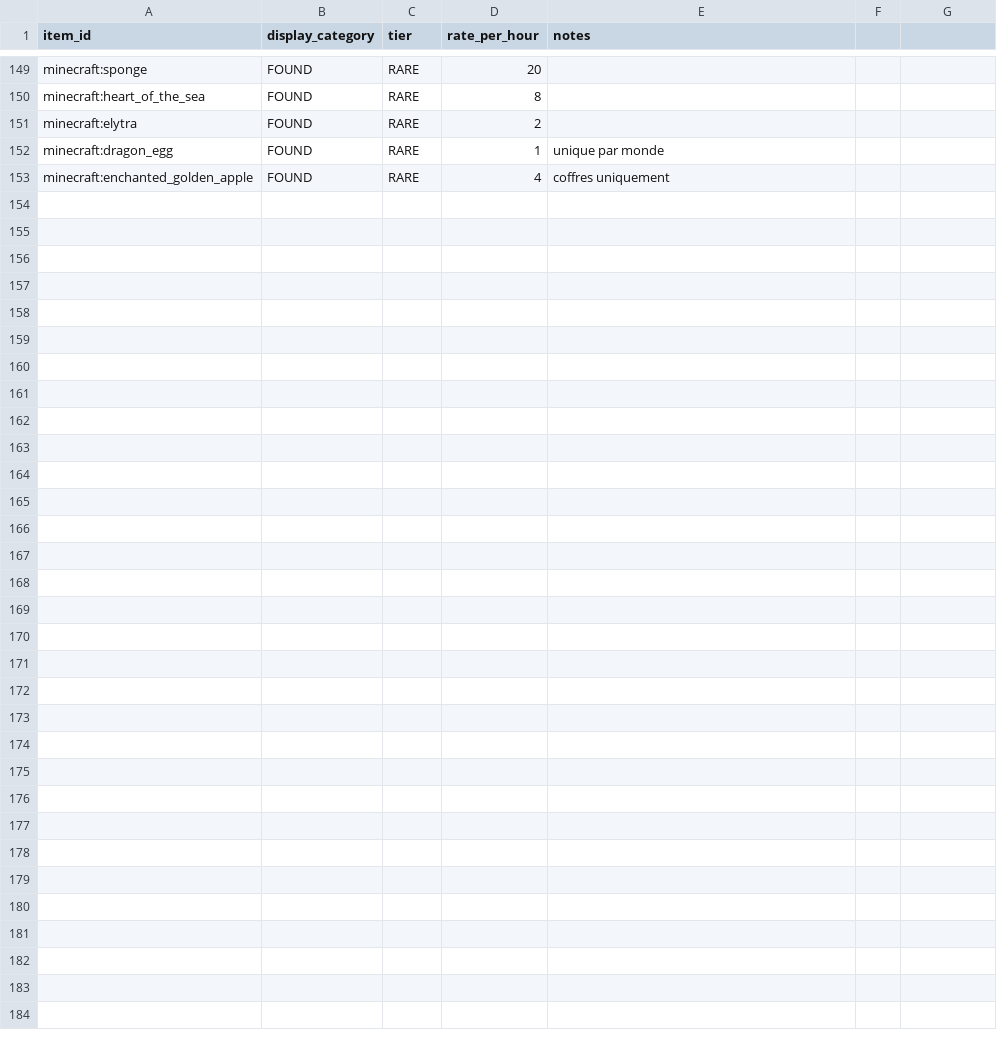
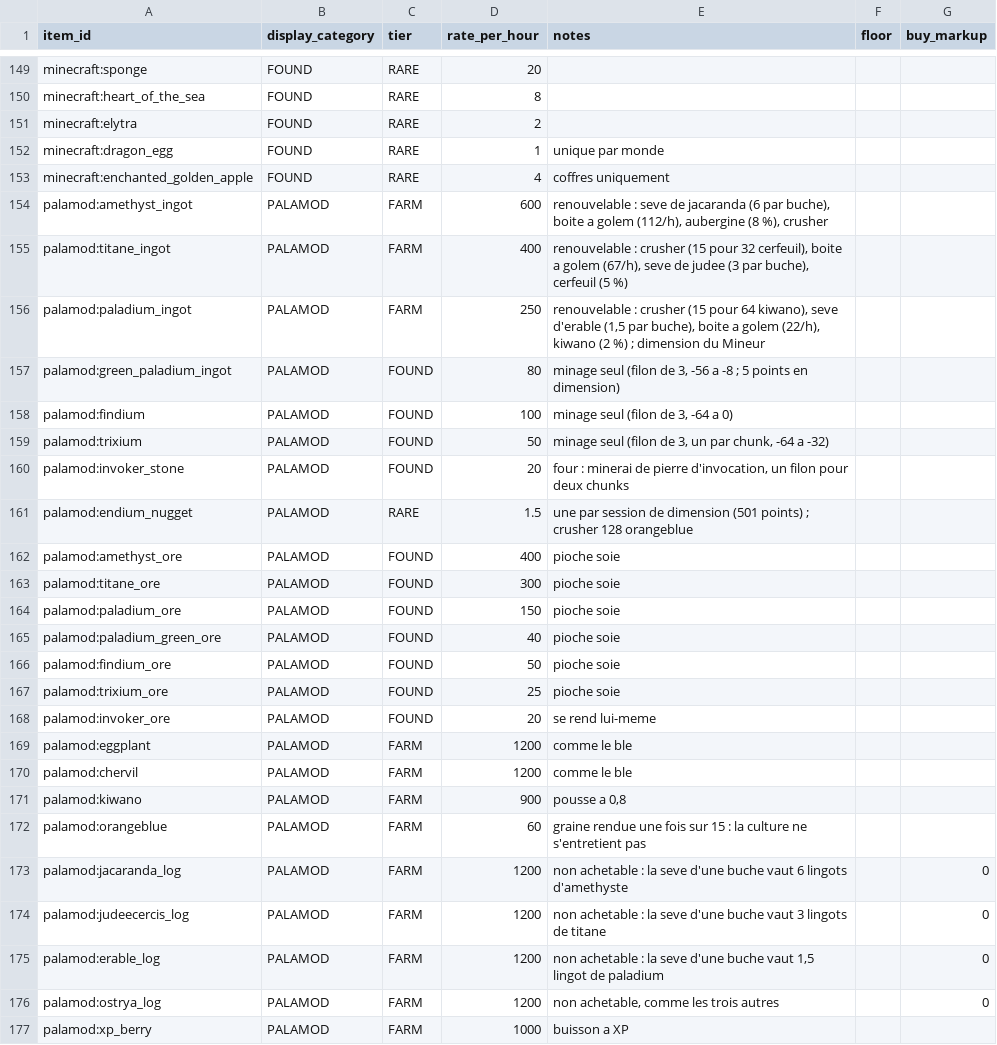
Before and after one commit to AtraxTerra/DoHy-mod-, a CSV file: data/rates.csv, drawn as a sheet; only a part is shown, gaps mark what is left out; the diff covers the shown part only.

```diff
--- a/data/rates.csv
+++ b/data/rates.csv
@@ -1 +1 @@
-item_id,display_category,tier,rate_per_hour,notes
+item_id,display_category,tier,rate_per_hour,notes,floor,buy_markup
@@ -153,0 +154,24 @@ minecraft:enchanted_golden_apple,FOUND,RARE,4,coffres uniquement
+palamod:amethyst_ingot,PALAMOD,FARM,600,"renouvelable : seve de jacaranda (6 par buche), boite a golem (112/h), aubergine (8 %), crusher",,
+palamod:titane_ingot,PALAMOD,FARM,400,"renouvelable : crusher (15 pour 32 cerfeuil), boite a golem (67/h), seve de judee (3 par buche), cerfeuil (5 %)",,
+palamod:paladium_ingot,PALAMOD,FARM,250,"renouvelable : crusher (15 pour 64 kiwano), seve d'erable (1,5 par buche), boite a golem (22/h), kiwano (2 %) ; dimension du Mineur",,
+palamod:green_paladium_ingot,PALAMOD,FOUND,80,"minage seul (filon de 3, -56 a -8 ; 5 points en dimension)",,
+palamod:findium,PALAMOD,FOUND,100,"minage seul (filon de 3, -64 a 0)",,
+palamod:trixium,PALAMOD,FOUND,50,"minage seul (filon de 3, un par chunk, -64 a -32)",,
+palamod:invoker_stone,PALAMOD,FOUND,20,"four : minerai de pierre d'invocation, un filon pour deux chunks",,
+palamod:endium_nugget,PALAMOD,RARE,1.5,une par session de dimension (501 points) ; crusher 128 orangeblue,,
+palamod:amethyst_ore,PALAMOD,FOUND,400,pioche soie,,
+palamod:titane_ore,PALAMOD,FOUND,300,pioche soie,,
+palamod:paladium_ore,PALAMOD,FOUND,150,pioche soie,,
+palamod:paladium_green_ore,PALAMOD,FOUND,40,pioche soie,,
+palamod:findium_ore,PALAMOD,FOUND,50,pioche soie,,
+palamod:trixium_ore,PALAMOD,FOUND,25,pioche soie,,
+palamod:invoker_ore,PALAMOD,FOUND,20,se rend lui-meme,,
+palamod:eggplant,PALAMOD,FARM,1200,comme le ble,,
+palamod:chervil,PALAMOD,FARM,1200,comme le ble,,
+palamod:kiwano,PALAMOD,FARM,900,"pousse a 0,8",,
+palamod:orangeblue,PALAMOD,FARM,60,graine rendue une fois sur 15 : la culture ne s'entretient pas,,
+palamod:jacaranda_log,PALAMOD,FARM,1200,non achetable : la seve d'une buche vaut 6 lingots d'amethyste,,0
+palamod:judeecercis_log,PALAMOD,FARM,1200,non achetable : la seve d'une buche vaut 3 lingots de titane,,0
+palamod:erable_log,PALAMOD,FARM,1200,"non achetable : la seve d'une buche vaut 1,5 lingot de paladium",,0
+palamod:ostrya_log,PALAMOD,FARM,1200,"non achetable, comme les trois autres",,0
+palamod:xp_berry,PALAMOD,FARM,1000,buisson a XP,,
```
Also changed, not shown: 21 edited cells elsewhere in this file, data/prices.csv, 21 other files.
